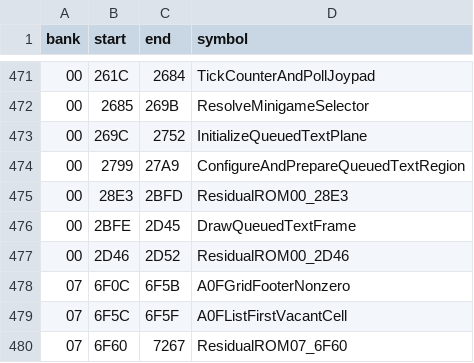
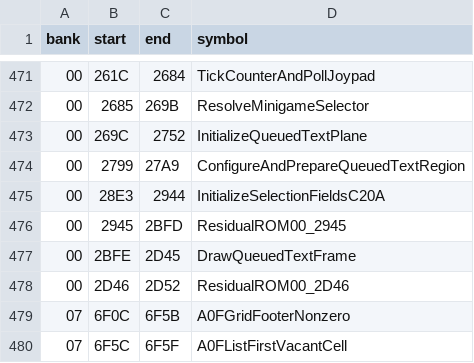
Before and after one commit to zenaror/net-de-get, a TSV file: config/excerpts.tsv, drawn as a sheet; only a part is shown, gaps mark what is left out; the shorter side is filled out with more unchanged rows.

Commit message:
Disassemble selection field initialization and byte division contract

```diff
--- a/config/excerpts.tsv
+++ b/config/excerpts.tsv
@@ -474,3 +474,4 @@ bank	start	end	symbol
 00	2799	27A9	ConfigureAndPrepareQueuedTextRegion
-00	28E3	2BFD	ResidualROM00_28E3
+00	28E3	2944	InitializeSelectionFieldsC20A
+00	2945	2BFD	ResidualROM00_2945
 00	2BFE	2D45	DrawQueuedTextFrame
```
Also changed, not shown: 7 other files.
